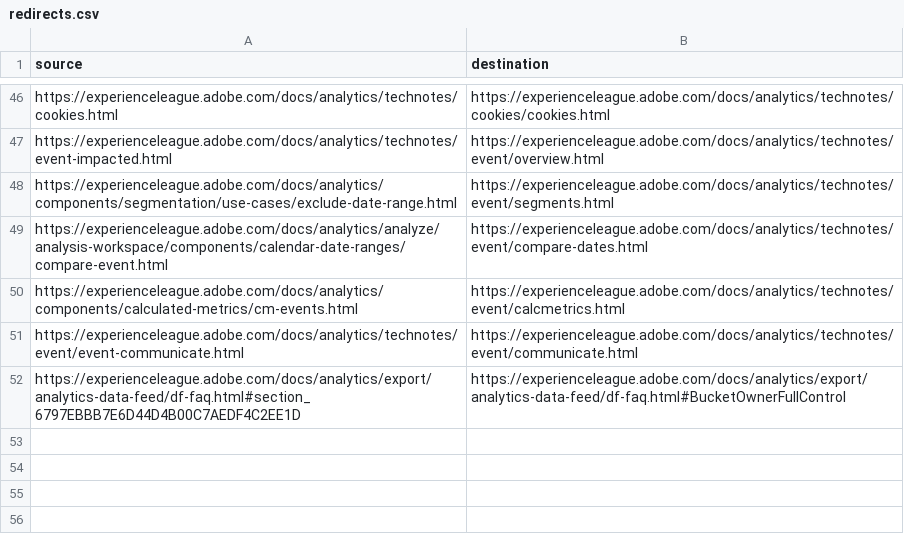
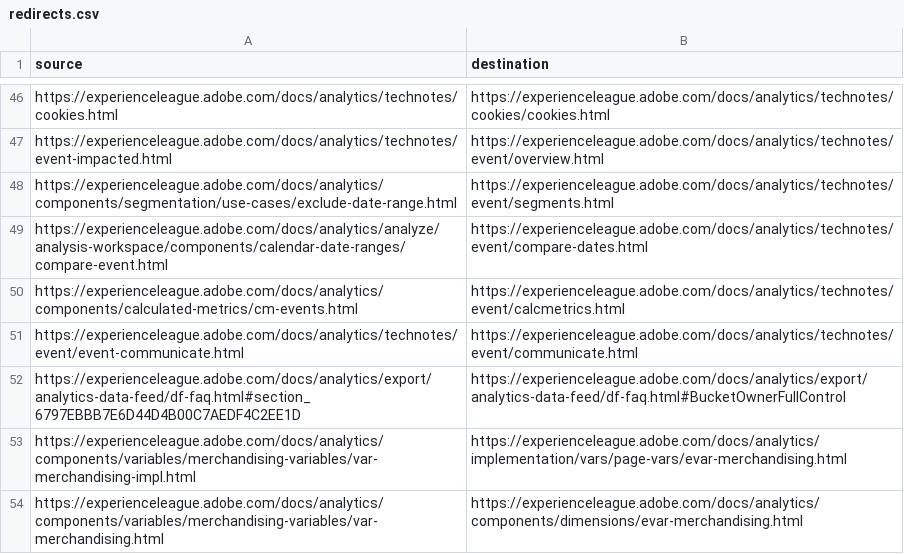
Before and after one commit to AdobeDocs/analytics.ja-JP, a CSV file: redirects.csv, drawn as a sheet; only a part is shown, gaps mark what is left out; the diff names each change by its address in the sheet, - before the commit and + after, or states it on an @@ line.

Commit message:
Updating Old File for core commit 4d59506d3b690c85b561399fce0e1b3b58b34334

```diff
--- a/redirects.csv
+++ b/redirects.csv
+row 53: https://experienceleague.adobe.com/docs/analytics/components/variables/merchandising-variables/var-merchandising-impl.html | https://experienceleague.adobe.com/docs/analytics/implementation/vars/page-vars/evar-merchandising.html
+row 54: https://experienceleague.adobe.com/docs/analytics/components/variables/merchandising-variables/var-merchandising.html | https://experienceleague.adobe.com/docs/analytics/components/dimensions/evar-merchandising.html
```
